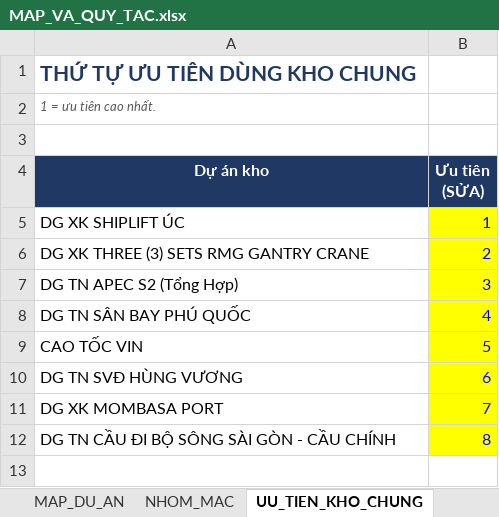
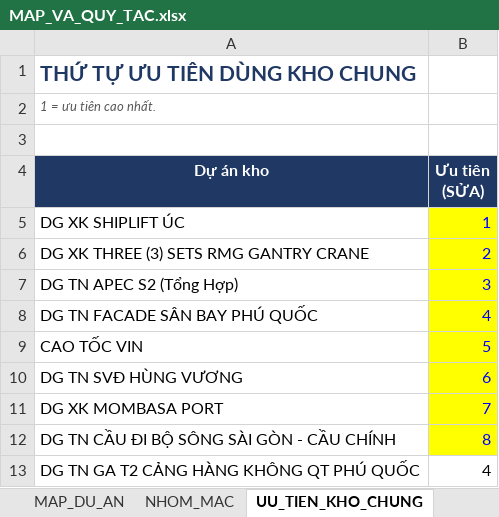
Before and after one commit to phucpt-hub/DDC-Shipyard, an Excel workbook: du_lieu/4_CAU_HINH/MAP_VA_QUY_TAC.xlsx, sheet UU_TIEN_KHO_CHUNG, drawn as a sheet; values as stored, in another font and other column widths than the file's, no borders; the diff names each change by its address in the sheet, - before the commit and + after, or states it on an @@ line.

Commit message:
Cau hinh: tach kho Facade San bay PQ va GA T2 (khong gop)

```diff
--- a/du_lieu/4_CAU_HINH/MAP_VA_QUY_TAC.xlsx (sheet UU_TIEN_KHO_CHUNG)
+++ b/du_lieu/4_CAU_HINH/MAP_VA_QUY_TAC.xlsx (sheet UU_TIEN_KHO_CHUNG)
-A8 (Dự án kho): DG TN SÂN BAY PHÚ QUỐC
+A8 (Dự án kho): DG TN FACADE SÂN BAY PHÚ QUỐC
+row 13: DG TN GA T2 CẢNG HÀNG KHÔNG QT PHÚ QUỐC | 4
```
Also changed, not shown: sheet MAP_DU_AN.
